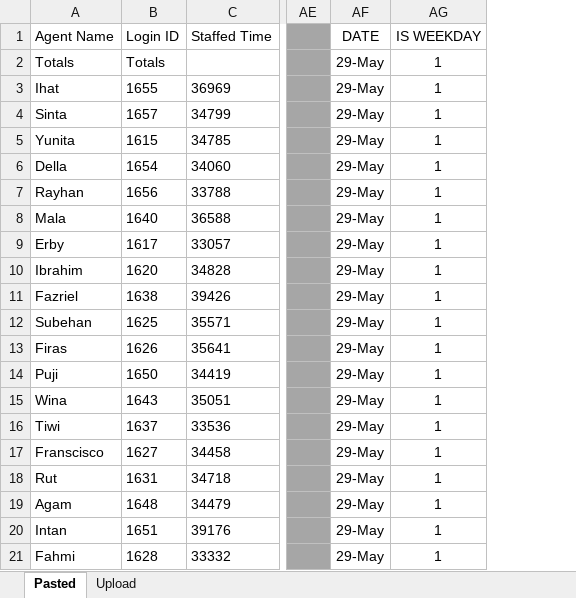
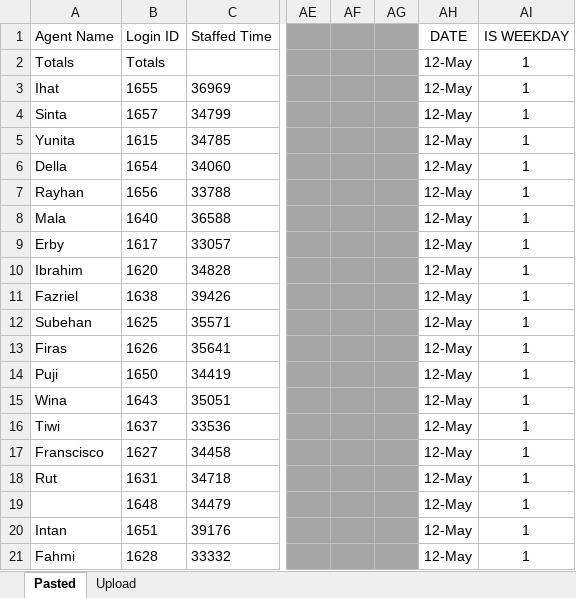
Before and after one commit to csastrawiguna/logsheet, an Excel workbook: files/Format_Upload_AUX_Daily.xlsx, sheet Pasted, drawn as a sheet; only a part is shown, gaps mark what is left out; values as stored, in another font and other column widths than the file's, no borders; removed rows and columns are numbered as before the commit, all else as after; the diff names each change by its address in the sheet, - before the commit and + after, or states it on an @@ line.

```diff
--- a/files/Format_Upload_AUX_Daily.xlsx (sheet Pasted)
+++ b/files/Format_Upload_AUX_Daily.xlsx (sheet Pasted)
-column AF, rows 1-21: DATE | 29-May | 29-May | 29-May | 29-May | 29-May | 29-May | 29-May | 29-May | 29-May | 29-May | 29-May | 29-May | 29-May | 29-May | 29-May | 29-May | 29-May | 29-May | 29-May | 29-May
+column AF, empty
+column AG, empty
+column AH, rows 1-21: DATE | 12-May | 12-May | 12-May | 12-May | 12-May | 12-May | 12-May | 12-May | 12-May | 12-May | 12-May | 12-May | 12-May | 12-May | 12-May | 12-May | 12-May | 12-May | 12-May | 12-May
-A19: Agam
+A19: (empty)
```
Also changed, not shown: sheet Upload, formulas that keep their value, 6 other files.
